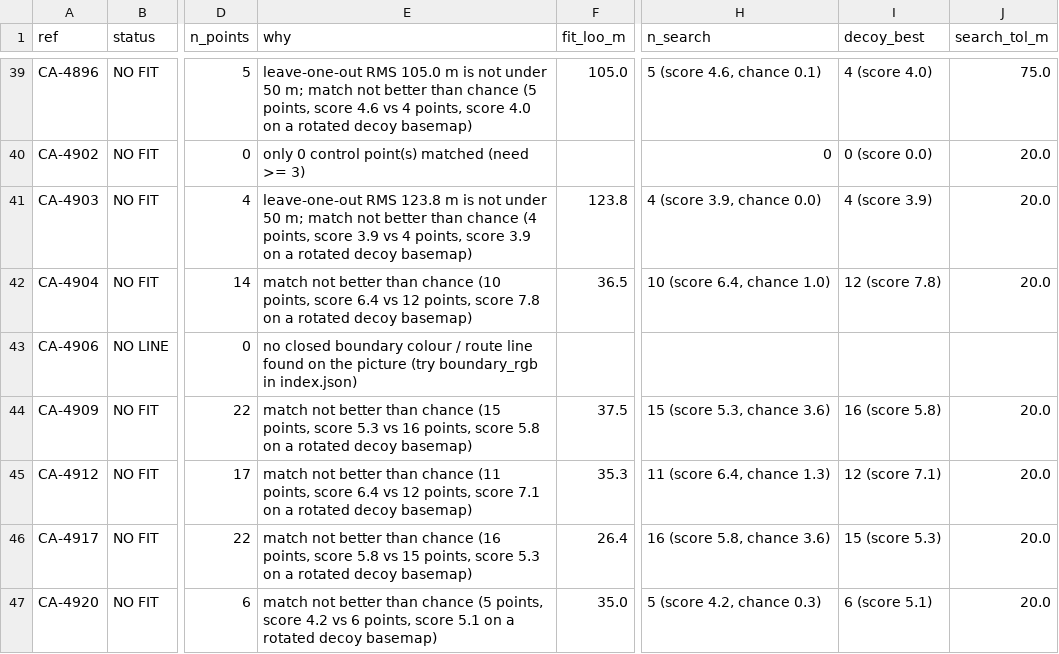
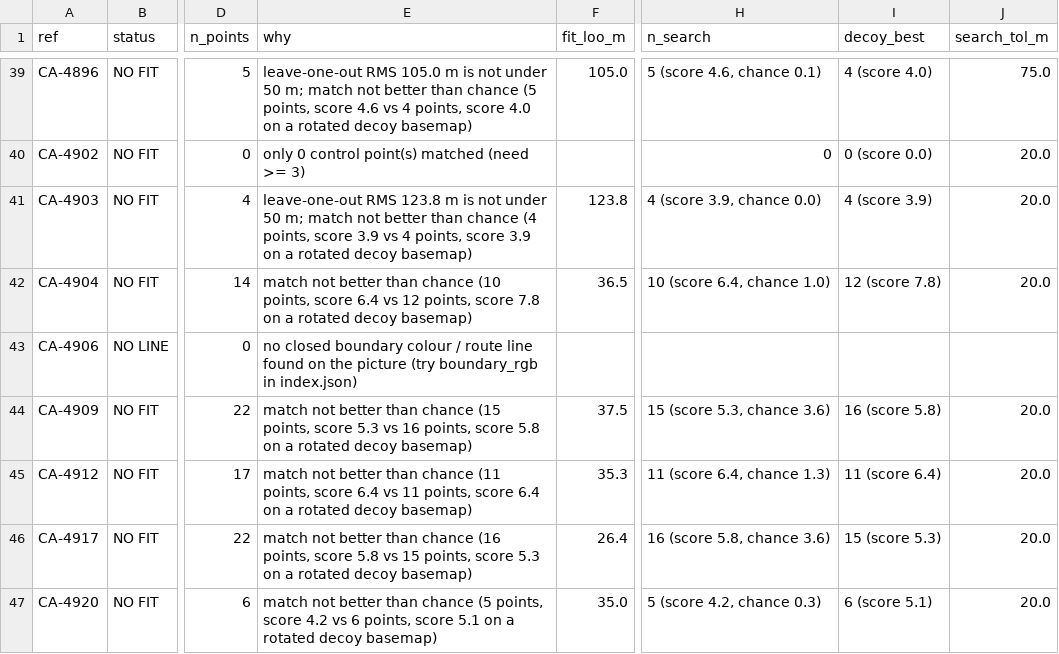
Before and after one commit to KentuckyPortableClub/KPC-Data, a CSV file: picture-trace/traced/report.csv, drawn as a sheet; only a part is shown, gaps mark what is left out; the diff covers the shown part only; the diff names each change by its address in the sheet, - before the commit and + after, or states it on an @@ line.

```diff
--- a/picture-trace/traced/report.csv
+++ b/picture-trace/traced/report.csv
-E45 (why): …6.4 vs 12 points, score 7.1 on a…
+E45 (why): …6.4 vs 11 points, score 6.4 on a…
-I45 (decoy_best): 12 (score 7.1)
+I45 (decoy_best): 11 (score 6.4)
```
Also changed, not shown: 44 edited cells elsewhere in this file, 15 other files.
